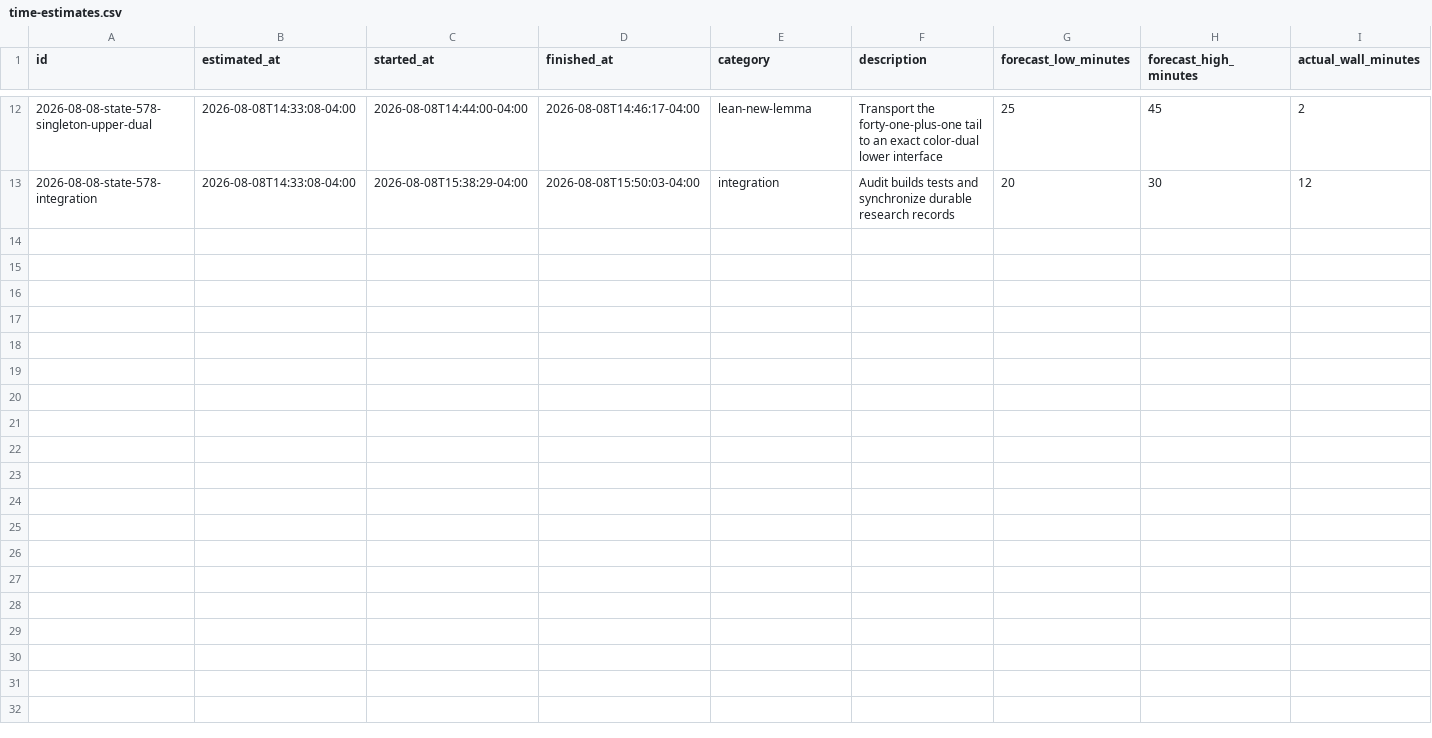
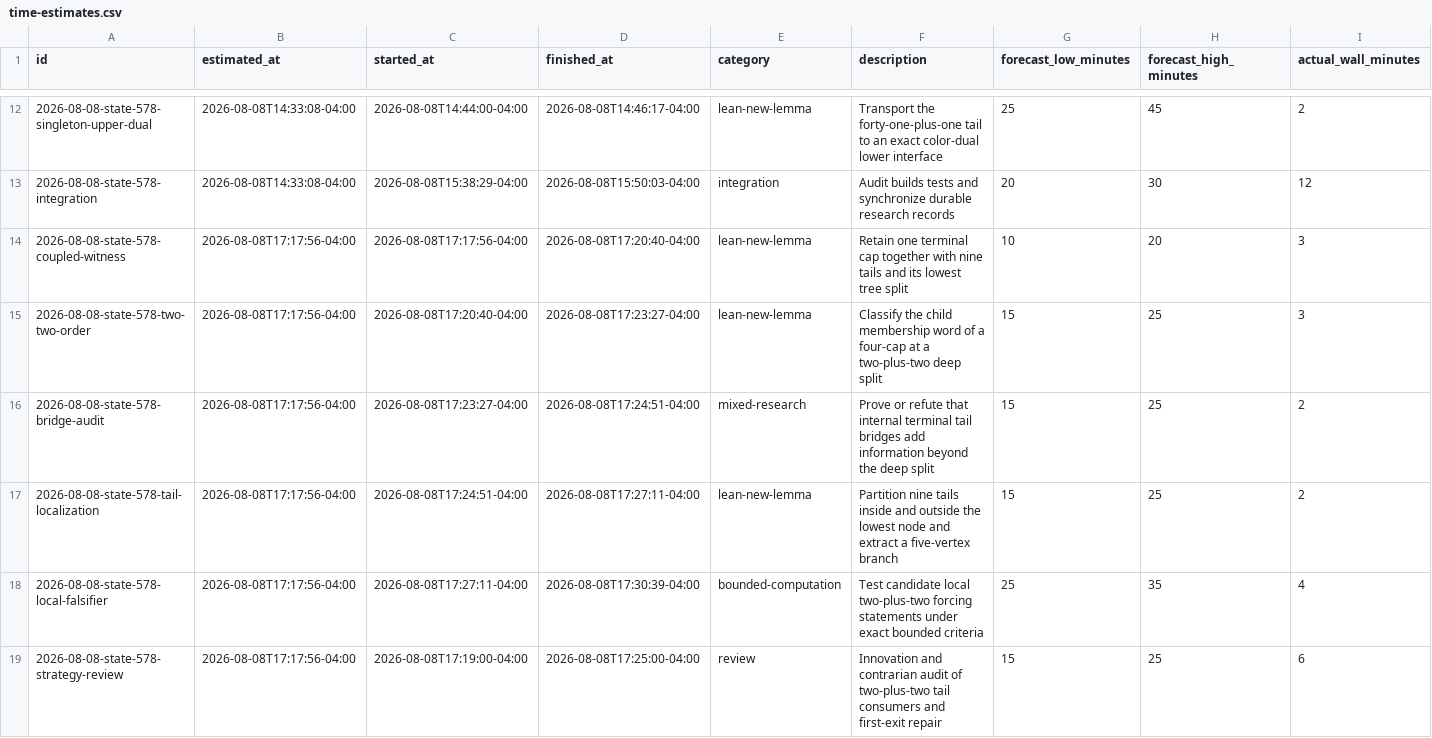
Before and after one commit to GLitchfield/erdos-szekeres-convex-poly, a CSV file: docs/agents/time-estimates.csv, drawn as a sheet; only a part is shown, gaps mark what is left out; rows hold the shown columns only; the diff covers the shown part only; the diff names each change by its address in the sheet, - before the commit and + after, or states it on an @@ line.

Commit message:
Formalize terminal 2+2 first-exit residual

```diff
--- a/docs/agents/time-estimates.csv
+++ b/docs/agents/time-estimates.csv
+row 14: 2026-08-08-state-578-coupled-witness | 2026-08-08T17:17:56-04:00 | 2026-08-08T17:17:56-04:00 | 2026-08-08T17:20:40-04:00 | lean-new-lemma | Retain one terminal cap together with nine tails and its lowest tree split | 10 | 20 | 3
+row 15: 2026-08-08-state-578-two-two-order | 2026-08-08T17:17:56-04:00 | 2026-08-08T17:20:40-04:00 | 2026-08-08T17:23:27-04:00 | lean-new-lemma | Classify the child membership word of a four-cap at a two-plus-two deep split | 15 | 25 | 3
+row 16: 2026-08-08-state-578-bridge-audit | 2026-08-08T17:17:56-04:00 | 2026-08-08T17:23:27-04:00 | 2026-08-08T17:24:51-04:00 | mixed-research | Prove or refute that internal terminal tail bridges add information beyond the deep split | 15 | 25 | 2
+row 17: 2026-08-08-state-578-tail-localization | 2026-08-08T17:17:56-04:00 | 2026-08-08T17:24:51-04:00 | 2026-08-08T17:27:11-04:00 | lean-new-lemma | Partition nine tails inside and outside the lowest node and extract a five-vertex branch | 15 | 25 | 2
+row 18: 2026-08-08-state-578-local-falsifier | 2026-08-08T17:17:56-04:00 | 2026-08-08T17:27:11-04:00 | 2026-08-08T17:30:39-04:00 | bounded-computation | Test candidate local two-plus-two forcing statements under exact bounded criteria | 25 | 35 | 4
+row 19: 2026-08-08-state-578-strategy-review | 2026-08-08T17:17:56-04:00 | 2026-08-08T17:19:00-04:00 | 2026-08-08T17:25:00-04:00 | review | Innovation and contrarian audit of two-plus-two tail consumers and first-exit repair | 15 | 25 | 6
```
Also changed, not shown: 5 added rows elsewhere in this file, 10 other files.
